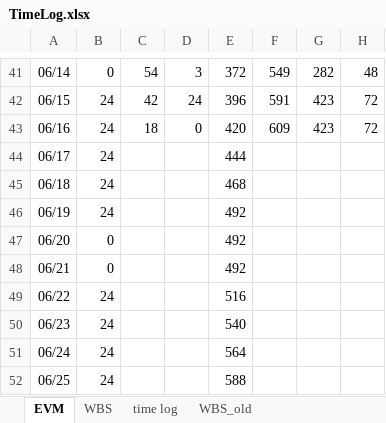
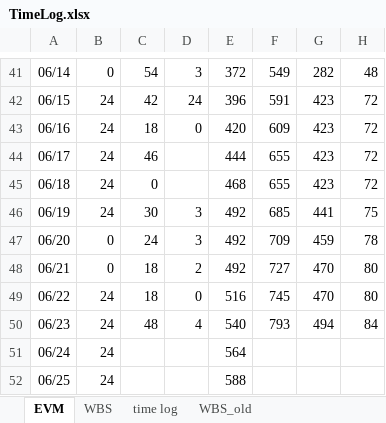
Before and after one commit to youkkwon/smarthome, an Excel workbook: doc/TimeLog.xlsx, sheet EVM, drawn as a sheet; only a part is shown, gaps mark what is left out; values as stored, in another font and other column widths than the file's, no borders; charts and pictures not drawn; the diff names each change by its address in the sheet, - before the commit and + after, or states it on an @@ line.

```diff
--- a/doc/TimeLog.xlsx (sheet EVM)
+++ b/doc/TimeLog.xlsx (sheet EVM)
-C44: (empty)
+C44: 46
-F44:F45: (empty)
+F44:F45: 655
-G44:G45: (empty)
+G44:G45: 423
-H44:H45: (empty)
+H44:H45: 72
-C45: (empty)
+C45: 0
-C46: (empty)
+C46: 30
-D46:D47: (empty)
+D46:D47: 3
-F46: (empty)
+F46: 685
-G46: (empty)
+G46: 441
-H46: (empty)
+H46: 75
-C47: (empty)
+C47: 24
-F47: (empty)
+F47: 709
-G47: (empty)
+G47: 459
-H47: (empty)
+H47: 78
-C48:C49: (empty)
+C48:C49: 18
-D48: (empty)
+D48: 2
-F48: (empty)
+F48: 727
-G48:G49: (empty)
+G48:G49: 470
-H48:H49: (empty)
+H48:H49: 80
-D49: (empty)
+D49: 0
-F49: (empty)
+F49: 745
-C50: (empty)
+C50: 48
-D50: (empty)
+D50: 4
-F50: (empty)
+F50: 793
-G50: (empty)
+G50: 494
-H50: (empty)
+H50: 84
```
Also changed, not shown: sheet WBS, charts or pictures.
